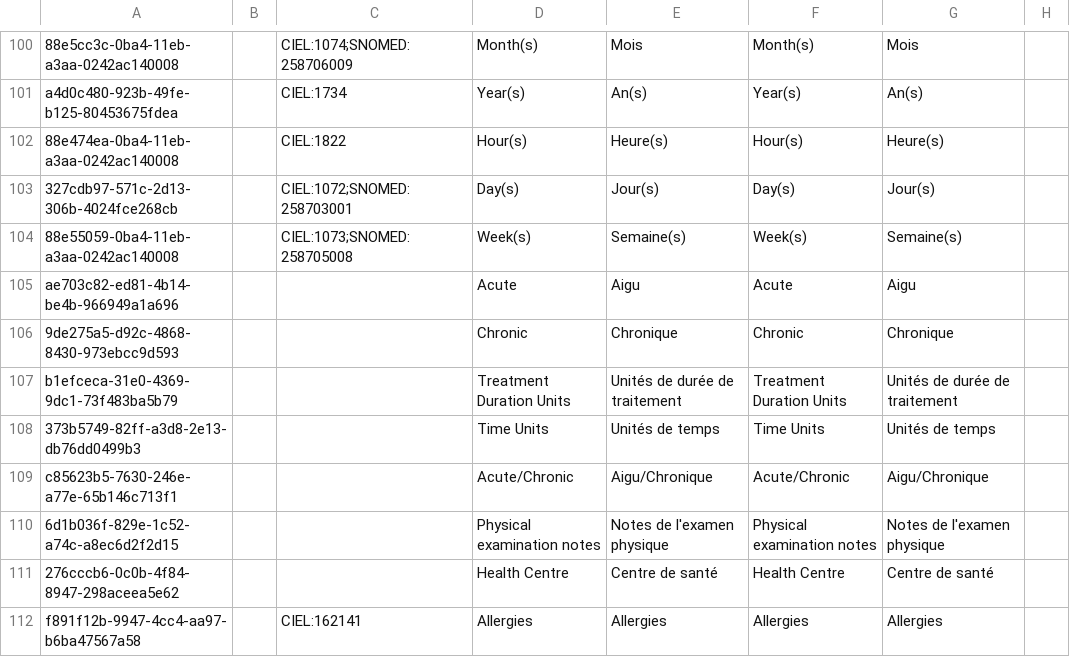
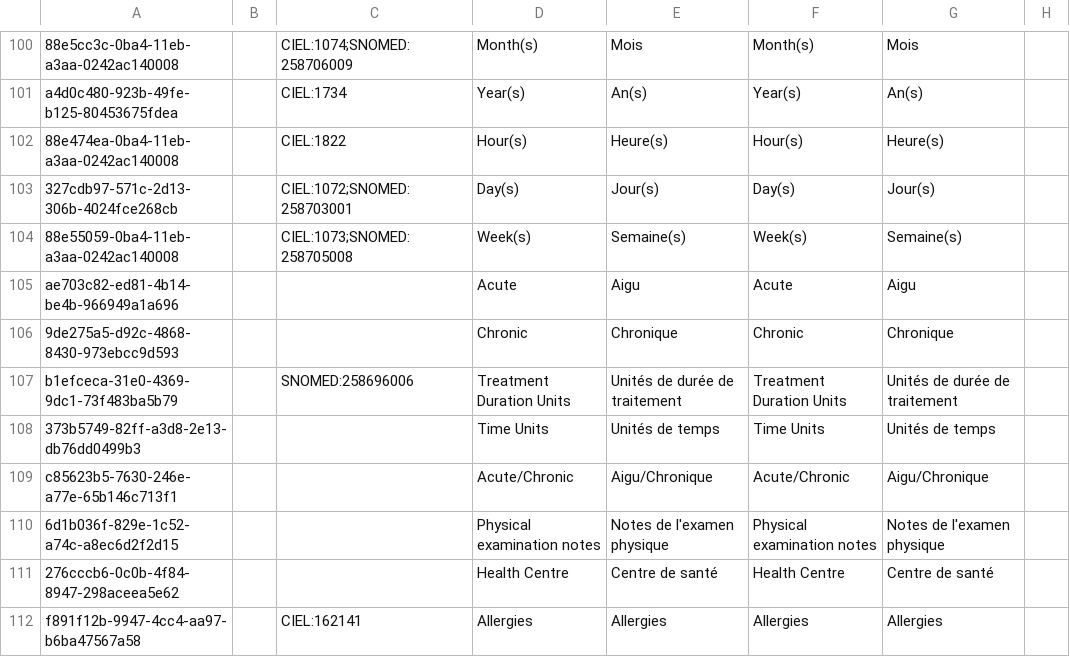
Before and after one commit to mekomsolutions/ozone-c2c, a CSV file: configs/bahmniemr/initializer/concepts/commons.csv, drawn as a sheet; only a part is shown, gaps mark what is left out; the diff names each change by its address in the sheet, - before the commit and + after, or states it on an @@ line.

Commit message:
Add SNOMED mappings for Treatment Duration Units

```diff
--- a/configs/bahmniemr/initializer/concepts/commons.csv
+++ b/configs/bahmniemr/initializer/concepts/commons.csv
-C107: (empty)
+C107: SNOMED:258696006
```
